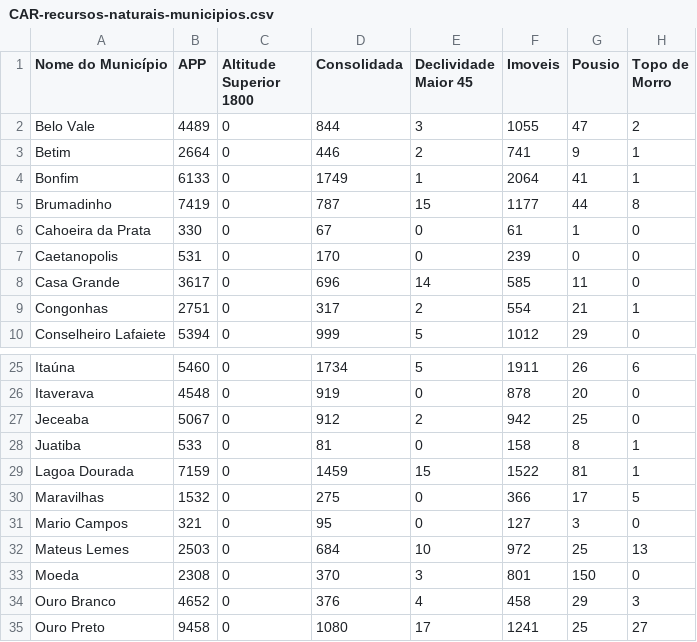
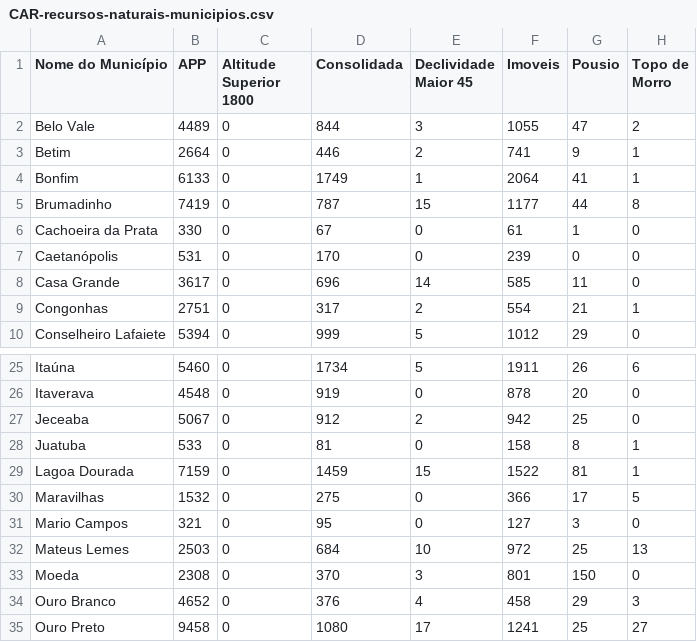
Before and after one commit to TavaresCarlos/TerrainIntelGIS, a CSV file: notebook/CAR-recursos-naturais-municipios.csv, drawn as a sheet; only a part is shown, gaps mark what is left out; the diff names each change by its address in the sheet, - before the commit and + after, or states it on an @@ line.

Commit message:
Pre-processing notebook added

```diff
--- a/notebook/CAR-recursos-naturais-municipios.csv
+++ b/notebook/CAR-recursos-naturais-municipios.csv
-A6 (Nome do Município): Cahoeira da Prata
+A6 (Nome do Município): Cachoeira da Prata
-A7 (Nome do Município): Caetanopolis
+A7 (Nome do Município): Caetanópolis
-A28 (Nome do Município): Juatiba
+A28 (Nome do Município): Juatuba
```
Also changed, not shown: notebook/IBGE-municipios.csv, notebook/IDH-cidades.csv, 2 other files.
